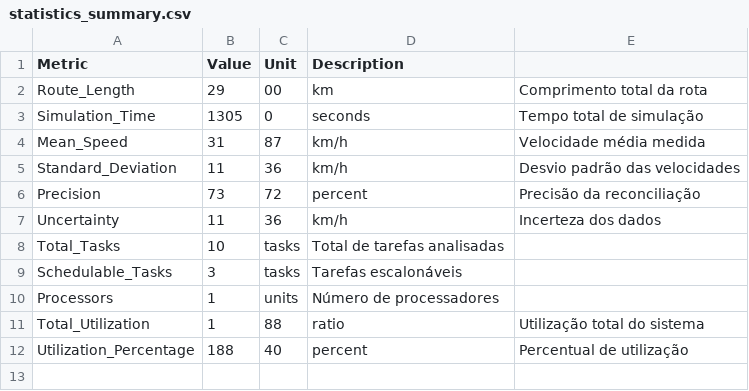
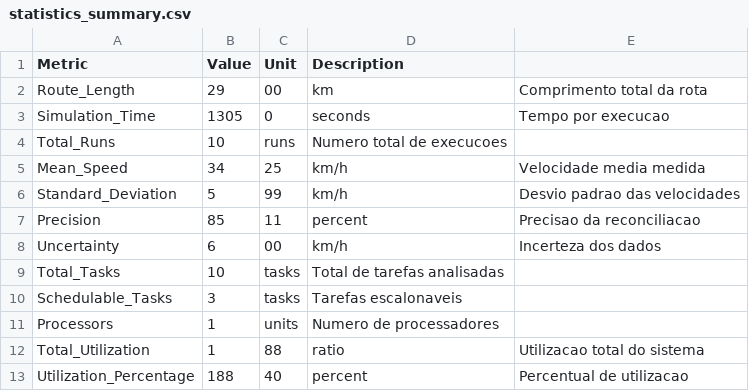
Before and after one commit to JoaoVitorSBarbosa/sumosimulator, a CSV file: reports/av2/statistics_summary.csv, drawn as a sheet.

```diff
--- a/reports/av2/statistics_summary.csv
+++ b/reports/av2/statistics_summary.csv
@@ -2,11 +2,12 @@ Metric,Value,Unit,Description
 Route_Length,29,00,km,Comprimento total da rota
-Simulation_Time,1305,0,seconds,Tempo total de simulação
-Mean_Speed,31,87,km/h,Velocidade média medida
-Standard_Deviation,11,36,km/h,Desvio padrão das velocidades
-Precision,73,72,percent,Precisão da reconciliação
-Uncertainty,11,36,km/h,Incerteza dos dados
+Simulation_Time,1305,0,seconds,Tempo por execucao
+Total_Runs,10,runs,Numero total de execucoes
+Mean_Speed,34,25,km/h,Velocidade media medida
+Standard_Deviation,5,99,km/h,Desvio padrao das velocidades
+Precision,85,11,percent,Precisao da reconciliacao
+Uncertainty,6,00,km/h,Incerteza dos dados
 Total_Tasks,10,tasks,Total de tarefas analisadas
-Schedulable_Tasks,3,tasks,Tarefas escalonáveis
-Processors,1,units,Número de processadores
-Total_Utilization,1,88,ratio,Utilização total do sistema
-Utilization_Percentage,188,40,percent,Percentual de utilização
+Schedulable_Tasks,3,tasks,Tarefas escalonaveis
+Processors,1,units,Numero de processadores
+Total_Utilization,1,88,ratio,Utilizacao total do sistema
+Utilization_Percentage,188,40,percent,Percentual de utilizacao
```
Also changed, not shown: reports/av2/consolidated.csv, reports/av2/reconciliation.csv, 40 other files.
